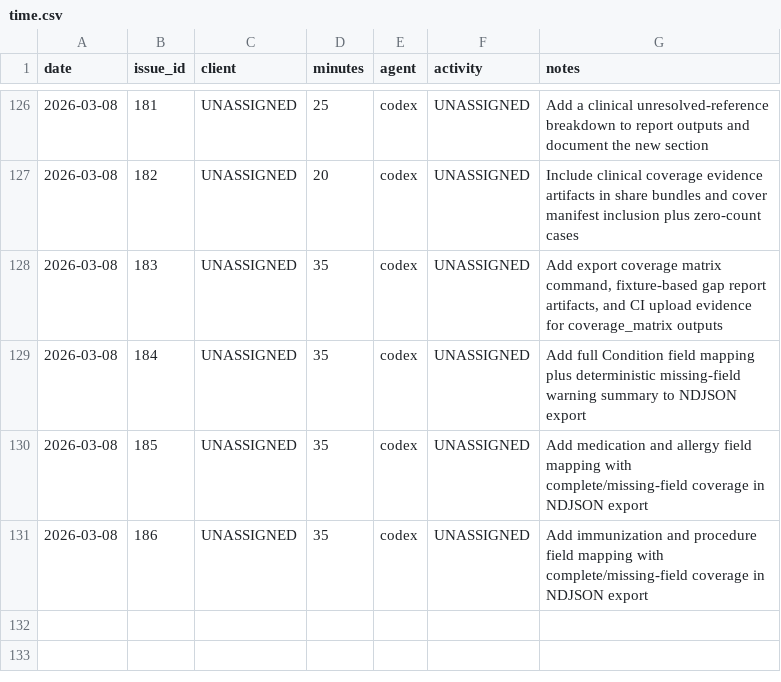
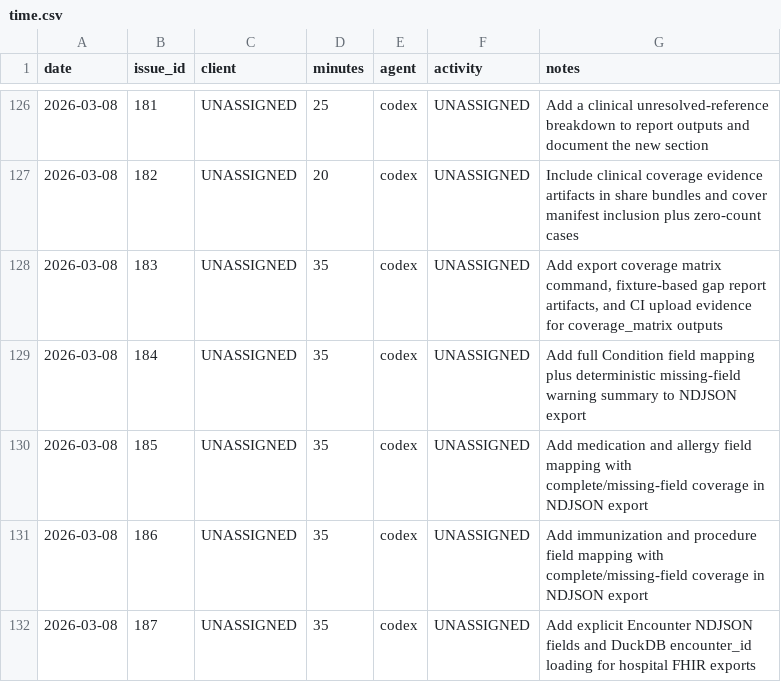
Before and after one commit to dave0875/HealthDelta, a CSV file: .ai/time/time.csv, drawn as a sheet; only a part is shown, gaps mark what is left out.

Commit message:
Add encounter export and DuckDB fields
Issue: #187

```diff
--- a/.ai/time/time.csv
+++ b/.ai/time/time.csv
@@ -131 +131,2 @@ date,issue_id,client,minutes,agent,activity,notes
 2026-03-08,186,UNASSIGNED,35,codex,UNASSIGNED,"Add immunization and procedure field mapping with complete/missing-field coverage in NDJSON export"
+2026-03-08,187,UNASSIGNED,35,codex,UNASSIGNED,"Add explicit Encounter NDJSON fields and DuckDB encounter_id loading for hospital FHIR exports"
```
Also changed, not shown: 11 other files.
